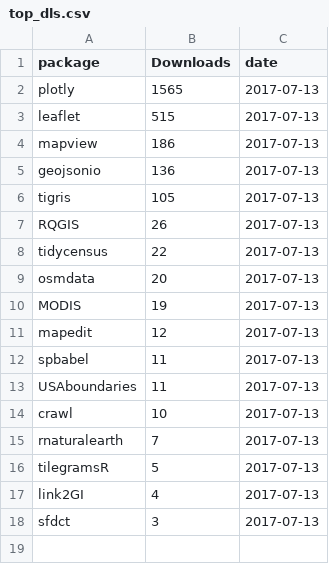
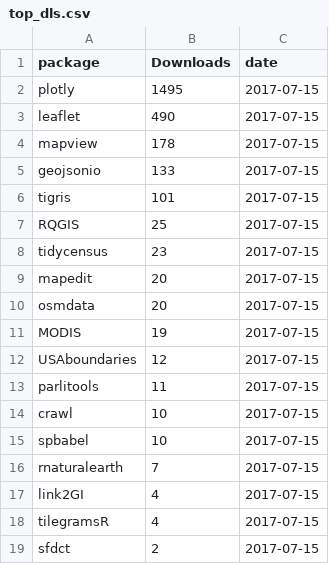
Before and after one commit to geocompx/geocompr, a CSV file: extdata/top_dls.csv, drawn as a sheet.

```diff
--- a/extdata/top_dls.csv
+++ b/extdata/top_dls.csv
@@ -1,18 +1,19 @@
 package,Downloads,date
-plotly,1565,2017-07-13
-leaflet,515,2017-07-13
-mapview,186,2017-07-13
-geojsonio,136,2017-07-13
-tigris,105,2017-07-13
-RQGIS,26,2017-07-13
-tidycensus,22,2017-07-13
-osmdata,20,2017-07-13
-MODIS,19,2017-07-13
-mapedit,12,2017-07-13
-spbabel,11,2017-07-13
-USAboundaries,11,2017-07-13
-crawl,10,2017-07-13
-rnaturalearth,7,2017-07-13
-tilegramsR,5,2017-07-13
-link2GI,4,2017-07-13
-sfdct,3,2017-07-13
+plotly,1495,2017-07-15
+leaflet,490,2017-07-15
+mapview,178,2017-07-15
+geojsonio,133,2017-07-15
+tigris,101,2017-07-15
+RQGIS,25,2017-07-15
+tidycensus,23,2017-07-15
+mapedit,20,2017-07-15
+osmdata,20,2017-07-15
+MODIS,19,2017-07-15
+USAboundaries,12,2017-07-15
+parlitools,11,2017-07-15
+crawl,10,2017-07-15
+spbabel,10,2017-07-15
+rnaturalearth,7,2017-07-15
+link2GI,4,2017-07-15
+tilegramsR,4,2017-07-15
+sfdct,2,2017-07-15
```
Also changed, not shown: extdata/package_list.csv, 5 other files.
